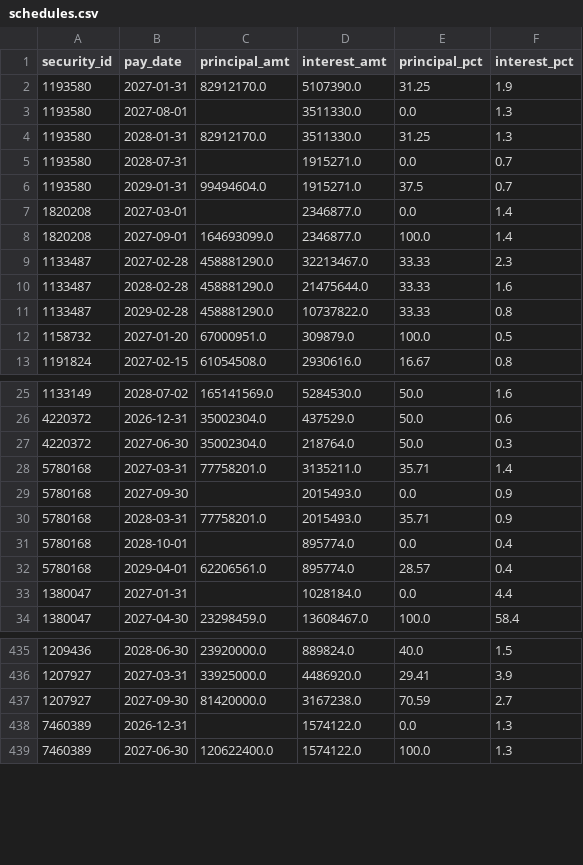
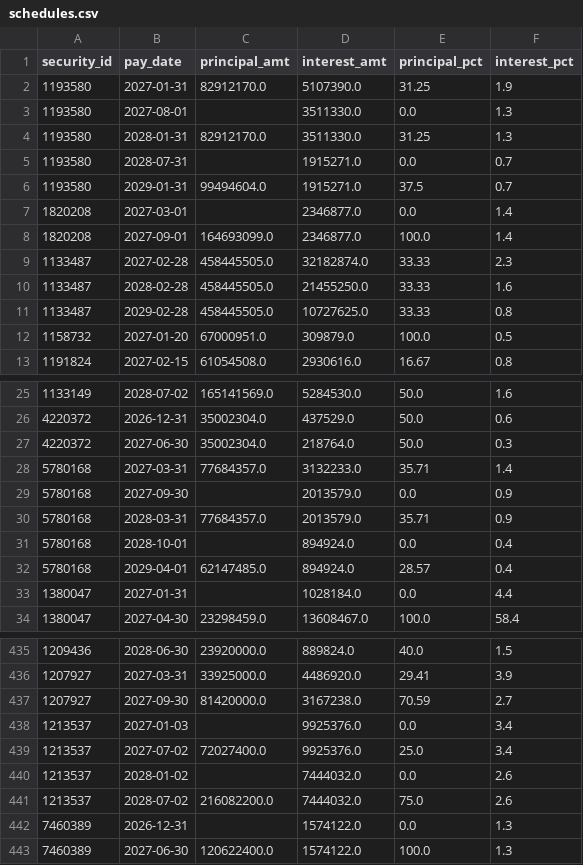
Before and after one commit to yovav81/corp-market-data, a CSV file: data/short/schedules.csv, drawn as a sheet; only a part is shown, gaps mark what is left out.

```diff
--- a/data/short/schedules.csv
+++ b/data/short/schedules.csv
@@ -8,5 +8,5 @@
 1820208,2027-09-01,164693099.0,2346877.0,100.0,1.4
-1133487,2027-02-28,458881290.0,32213467.0,33.33,2.3
-1133487,2028-02-28,458881290.0,21475644.0,33.33,1.6
-1133487,2029-02-28,458881290.0,10737822.0,33.33,0.8
+1133487,2027-02-28,458445505.0,32182874.0,33.33,2.3
+1133487,2028-02-28,458445505.0,21455250.0,33.33,1.6
+1133487,2029-02-28,458445505.0,10727625.0,33.33,0.8
 1158732,2027-01-20,67000951.0,309879.0,100.0,0.5
@@ -27,7 +27,7 @@
 4220372,2027-06-30,35002304.0,218764.0,50.0,0.3
-5780168,2027-03-31,77758201.0,3135211.0,35.71,1.4
-5780168,2027-09-30,,2015493.0,0.0,0.9
-5780168,2028-03-31,77758201.0,2015493.0,35.71,0.9
-5780168,2028-10-01,,895774.0,0.0,0.4
-5780168,2029-04-01,62206561.0,895774.0,28.57,0.4
+5780168,2027-03-31,77684357.0,3132233.0,35.71,1.4
+5780168,2027-09-30,,2013579.0,0.0,0.9
+5780168,2028-03-31,77684357.0,2013579.0,35.71,0.9
+5780168,2028-10-01,,894924.0,0.0,0.4
+5780168,2029-04-01,62147485.0,894924.0,28.57,0.4
 1380047,2027-01-31,,1028184.0,0.0,4.4
@@ -437,2 +437,6 @@
 1207927,2027-09-30,81420000.0,3167238.0,70.59,2.7
+1213537,2027-01-03,,9925376.0,0.0,3.4
+1213537,2027-07-02,72027400.0,9925376.0,25.0,3.4
+1213537,2028-01-02,,7444032.0,0.0,2.6
+1213537,2028-07-02,216082200.0,7444032.0,75.0,2.6
 7460389,2026-12-31,,1574122.0,0.0,1.3
```
Also changed, not shown: data/gov/bond_history.csv, data/gov/decisions_history.csv, 29 other files.
